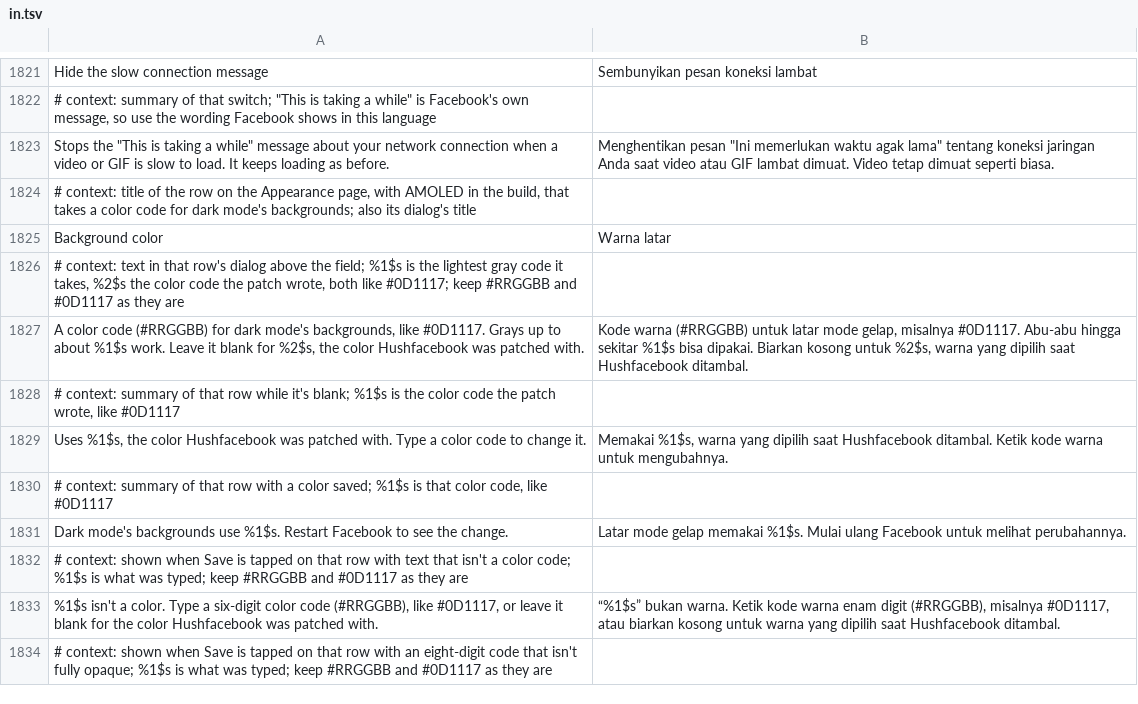
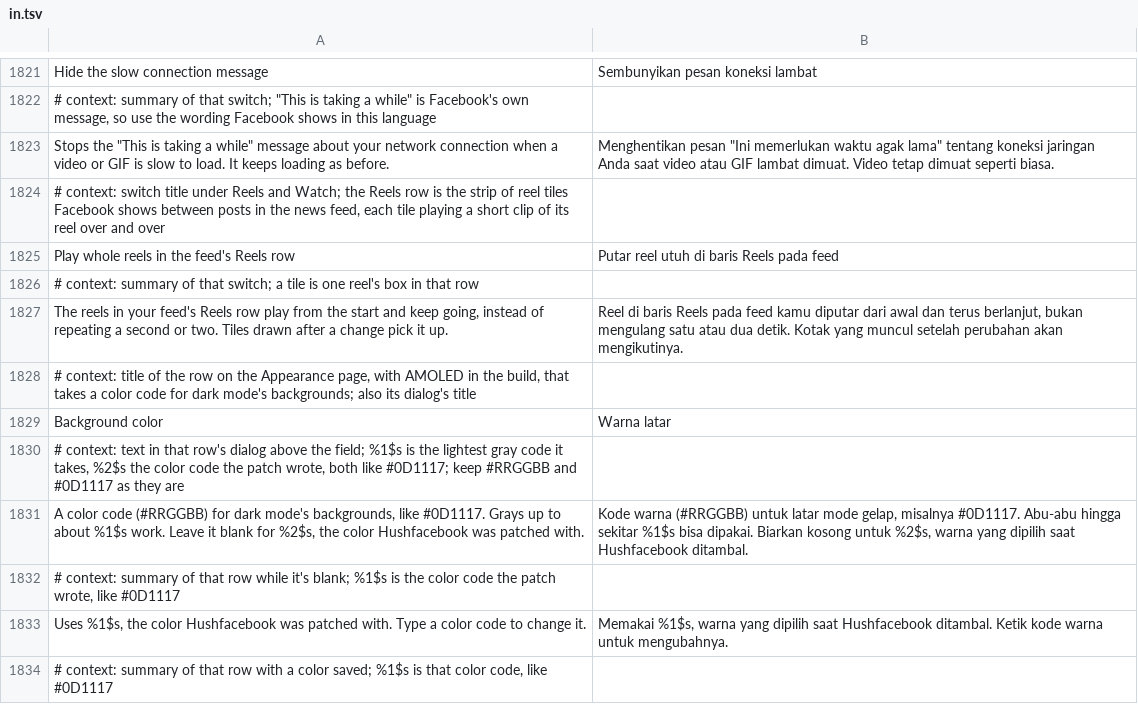
Before and after one commit to JhouHank/HushFacebook, a TSV file: extensions/shared/library/src/main/l10n/in.tsv, drawn as a sheet; only a part is shown, gaps mark what is left out; the shorter side is filled out with more unchanged rows; the diff names each change by its address in the sheet, - before the commit and + after, or states it on an @@ line.

```diff
--- a/extensions/shared/library/src/main/l10n/in.tsv
+++ b/extensions/shared/library/src/main/l10n/in.tsv
+row 1824: # context: switch title under Reels and Watch; the Reels row is the strip of reel tiles Facebook shows between posts in the news feed, each tile playing a short clip of its reel over and over
+row 1825: Play whole reels in the feed's Reels row | Putar reel utuh di baris Reels pada feed
+row 1826: # context: summary of that switch; a tile is one reel's box in that row
+row 1827: The reels in your feed's Reels row play from the start and keep going, instead of repeating a second or two. Tiles drawn after a change pick it up. | Reel di baris Reels pada feed kamu diputar dari awal dan terus berlanjut, bukan mengulang satu atau dua detik. Kotak yang muncul setelah perubahan akan mengikutinya.
```
Also changed, not shown: extensions/shared/library/src/main/l10n/de.tsv, extensions/shared/library/src/main/l10n/es.tsv, 21 other files.
